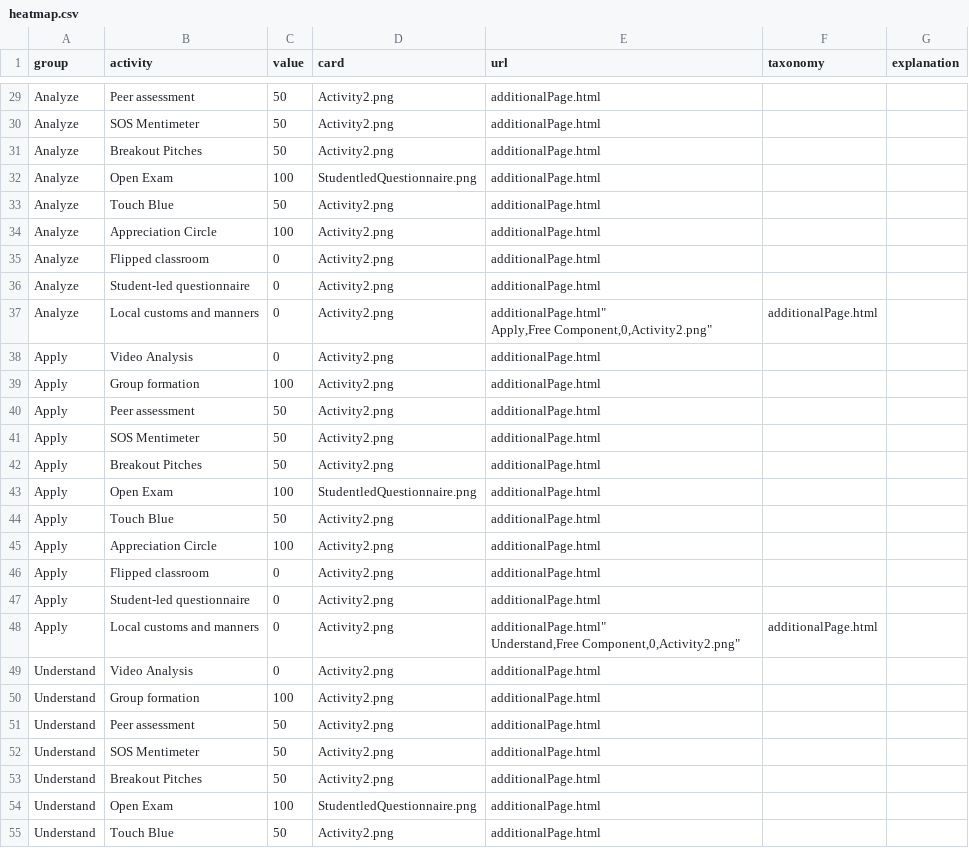
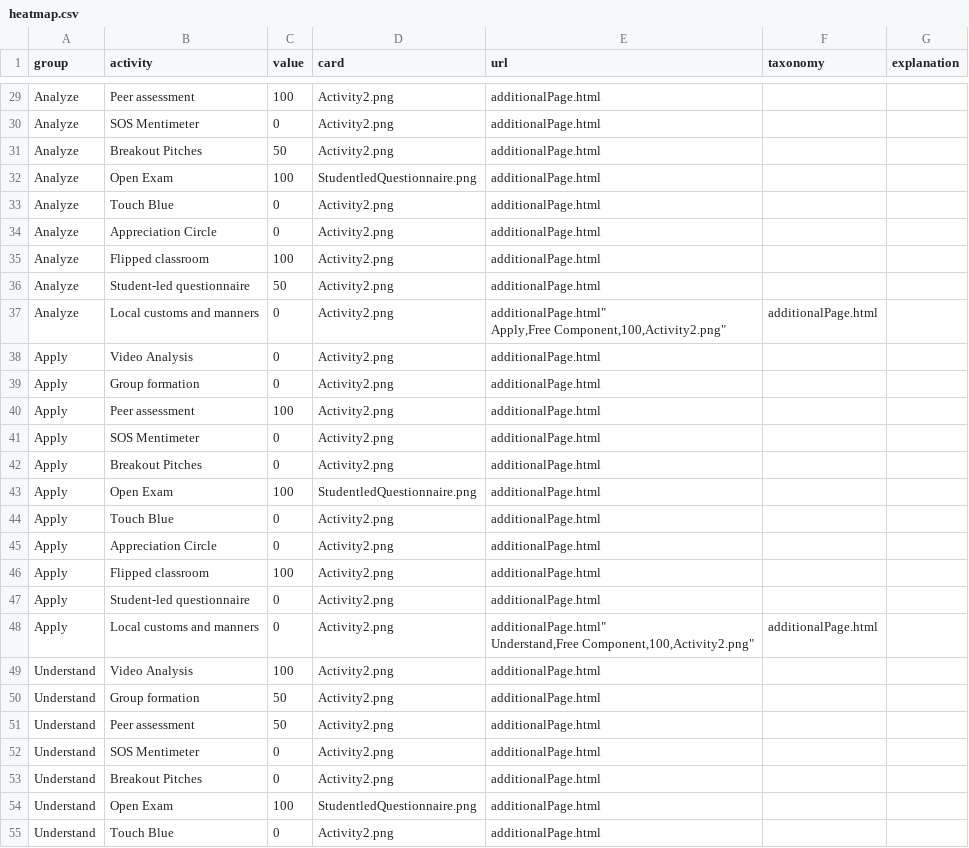
Before and after one commit to Lea1216/MasterThesis, a CSV file: heatmap.csv, drawn as a sheet; only a part is shown, gaps mark what is left out; ↵ is a line break in a cell; the diff covers the shown part only; the diff names each change by its address in the sheet, - before the commit and + after, or states it on an @@ line.

```diff
--- a/heatmap.csv
+++ b/heatmap.csv
-C29 (value): 50
+C29 (value): 100
-C30 (value): 50
+C30 (value): 0
-C33 (value): 50
+C33 (value): 0
-C34 (value): 100
+C34 (value): 0
-C35 (value): 0
+C35 (value): 100
-C36 (value): 0
+C36 (value): 50
-E37 (url): additionalPage.html" ↵ Apply,Free Component,0,Activity2.png"
+E37 (url): additionalPage.html" ↵ Apply,Free Component,100,Activity2.png"
-C39 (value): 100
+C39 (value): 0
-C40 (value): 50
+C40 (value): 100
-C41:C42 (value): 50
+C41:C42 (value): 0
-C44 (value): 50
+C44 (value): 0
-C45 (value): 100
+C45 (value): 0
-C46 (value): 0
+C46 (value): 100
-E48 (url): additionalPage.html" ↵ Understand,Free Component,0,Activity2.png"
+E48 (url): additionalPage.html" ↵ Understand,Free Component,100,Activity2.png"
-C49 (value): 0
+C49 (value): 100
-C50 (value): 100
+C50 (value): 50
-C52:C53 (value): 50
+C52:C53 (value): 0
-C55 (value): 50
+C55 (value): 0
```
Also changed, not shown: 43 edited cells elsewhere in this file.
